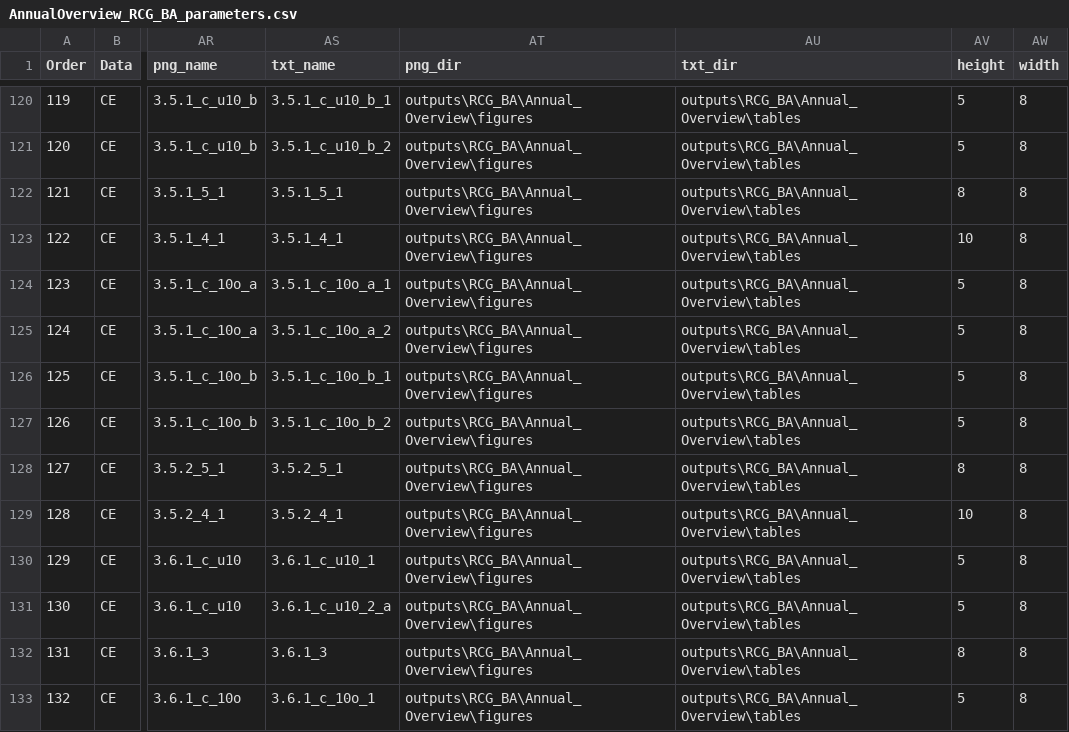
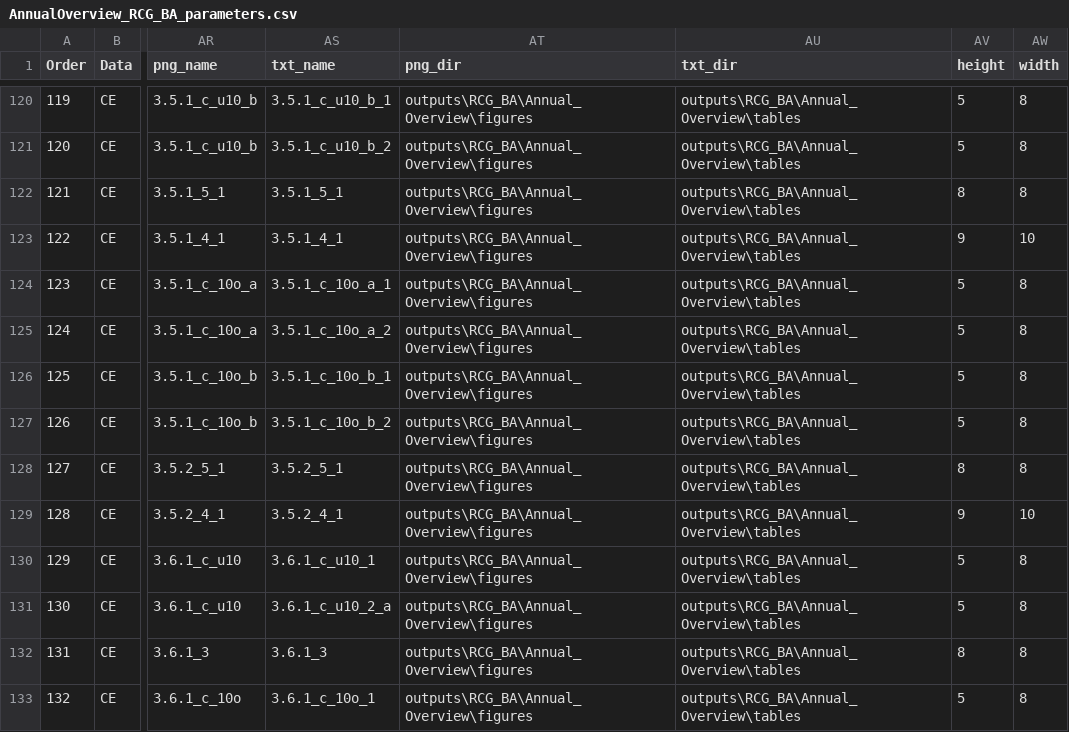
Before and after one commit to ices-eg/RCGs, a CSV file: RegionalOverviews/graphical_parameters/RCG_BA/Annual_Overview/AnnualOverview_RCG_BA_parameters.csv, drawn as a sheet; only a part is shown, gaps mark what is left out; the diff names each change by its address in the sheet, - before the commit and + after, or states it on an @@ line.

Commit message:
parameter update - for BA and NA make facet in 2 cols instead of three

```diff
--- a/RegionalOverviews/graphical_parameters/RCG_BA/Annual_Overview/AnnualOverview_RCG_BA_parameters.csv
+++ b/RegionalOverviews/graphical_parameters/RCG_BA/Annual_Overview/AnnualOverview_RCG_BA_parameters.csv
-AV123 (height): 10
+AV123 (height): 9
-AW123 (width): 8
+AW123 (width): 10
-AV129 (height): 10
+AV129 (height): 9
-AW129 (width): 8
+AW129 (width): 10
```
Also changed, not shown: RegionalOverviews/graphical_parameters/RCG_NA/Annual_Overview/AnnualOverview_RCG_NA_parameters.csv, 1 other file.
